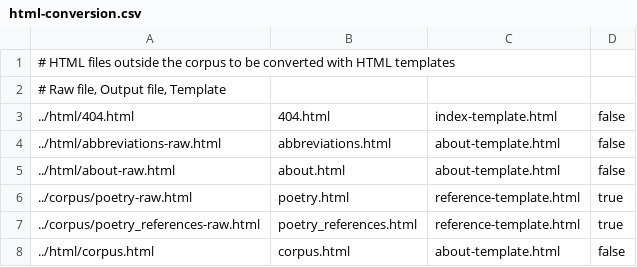
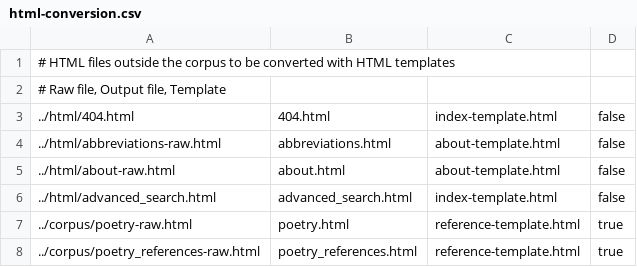
Before and after one commit to alexamies/chinesenotes.com, a CSV file: data/corpus/html-conversion.csv, drawn as a sheet; only a part is shown; the shorter side is filled out with more unchanged rows.

Commit message:
Advanced search - initial commit

```diff
--- a/data/corpus/html-conversion.csv
+++ b/data/corpus/html-conversion.csv
@@ -5,2 +5,3 @@
 ../html/about-raw.html	about.html	about-template.html	false
+../html/advanced_search.html	advanced_search.html	index-template.html	false
 ../corpus/poetry-raw.html	poetry.html	reference-template.html	true
```
Also changed, not shown: 14 other files.
